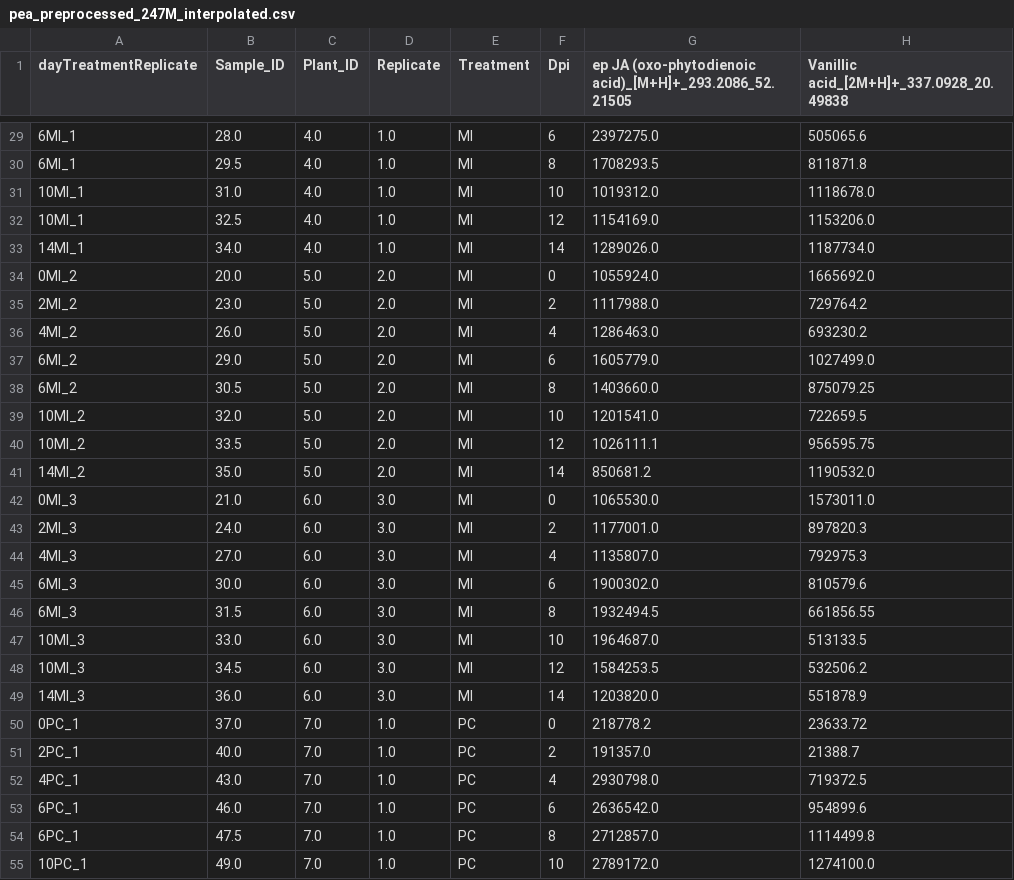
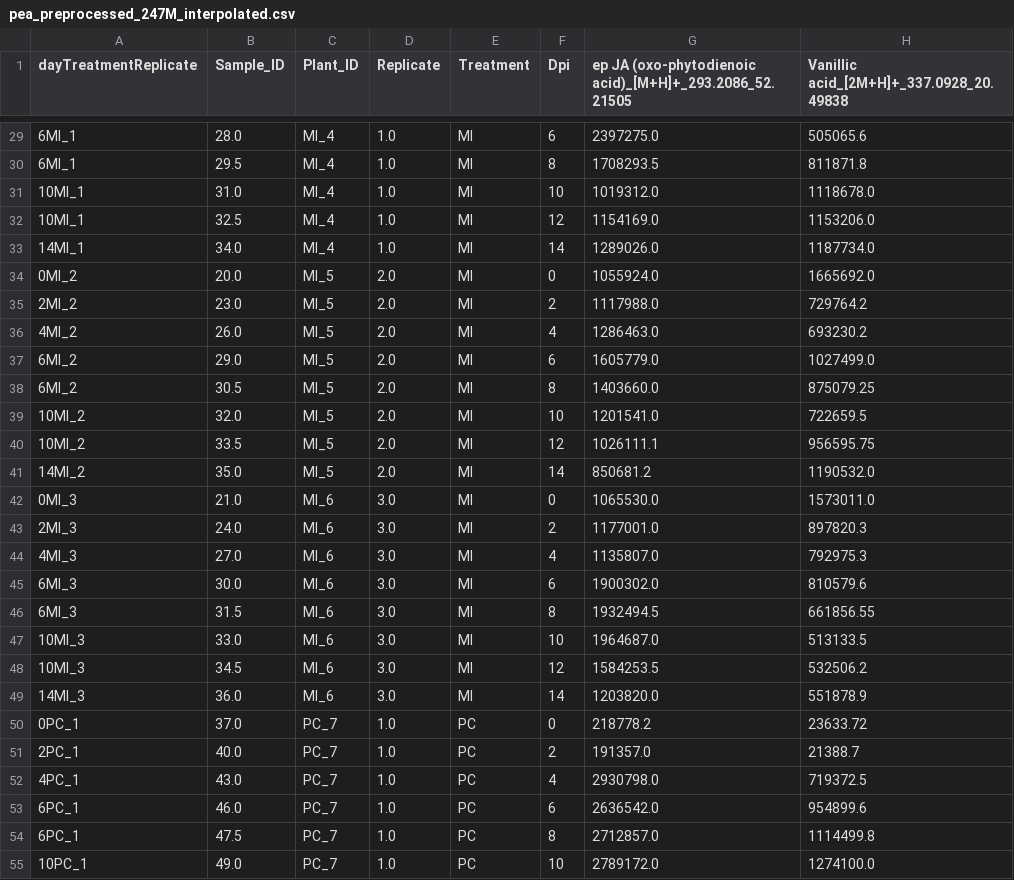
Before and after one commit to philipp-trinh/KOOPOMICS, a CSV file: KOOPOMICS/input_data/pea_fungal/pea_preprocessed_247M_interpolated.csv, drawn as a sheet; only a part is shown, gaps mark what is left out; the diff covers the shown part only; the diff names each change by its address in the sheet, - before the commit and + after, or states it on an @@ line.

```diff
--- a/KOOPOMICS/input_data/pea_fungal/pea_preprocessed_247M_interpolated.csv
+++ b/KOOPOMICS/input_data/pea_fungal/pea_preprocessed_247M_interpolated.csv
-C29:C33 (Plant_ID): 4.0
+C29:C33 (Plant_ID): MI_4
-C34:C41 (Plant_ID): 5.0
+C34:C41 (Plant_ID): MI_5
-C42:C49 (Plant_ID): 6.0
+C42:C49 (Plant_ID): MI_6
-C50:C55 (Plant_ID): 7.0
+C50:C55 (Plant_ID): PC_7
```
Also changed, not shown: 69 edited cells elsewhere in this file, KOOPOMICS/input_data/pea_fungal/pea_preprocessed_247M.csv, 23 other files.
